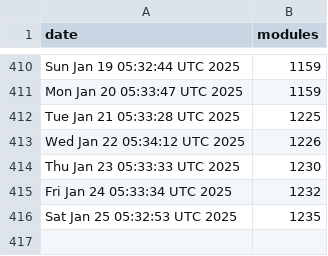
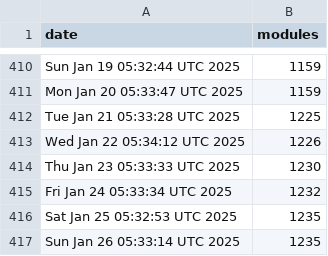
Before and after one commit to jpadams/daggerverse-stats, a CSV file: data.csv, drawn as a sheet; only a part is shown, gaps mark what is left out.

```diff
--- a/data.csv
+++ b/data.csv
@@ -416 +416,2 @@ Fri Jan 24 05:33:34 UTC 2025,1232
 Sat Jan 25 05:32:53 UTC 2025,1235
+Sun Jan 26 05:33:14 UTC 2025,1235
```
Also changed, not shown: 1 other file.
